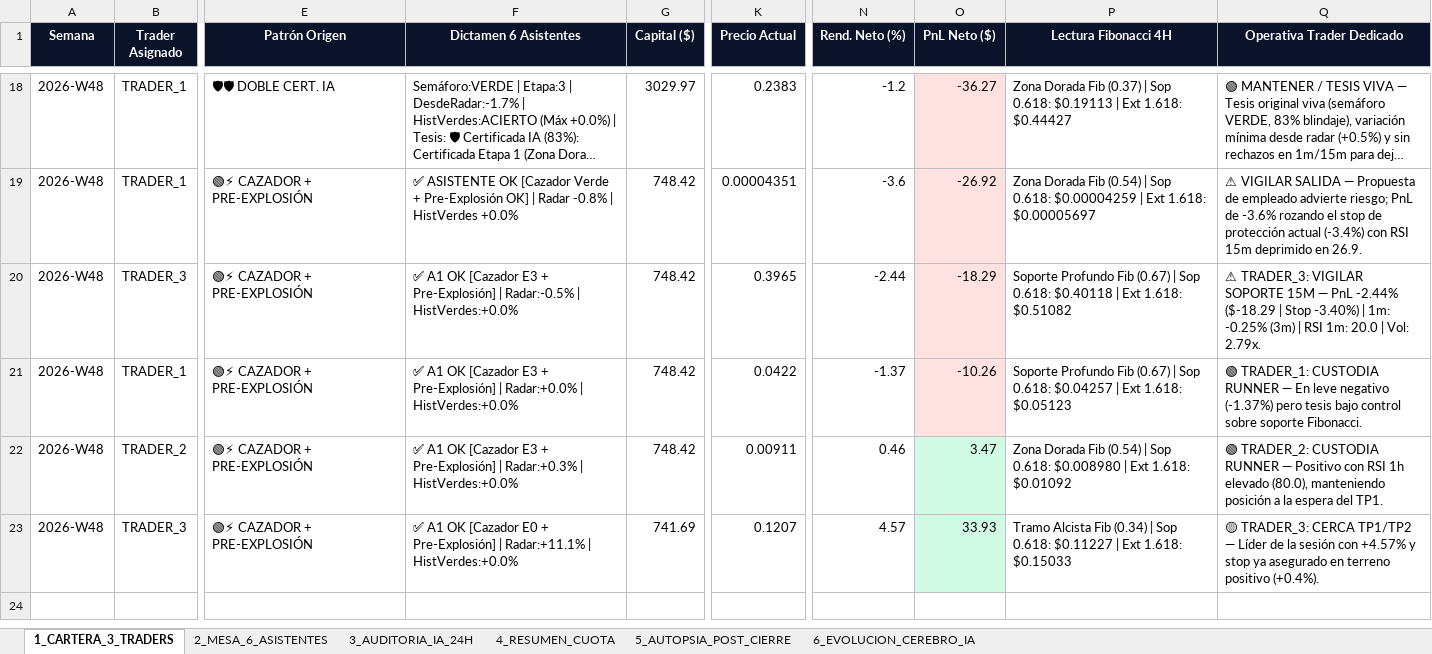
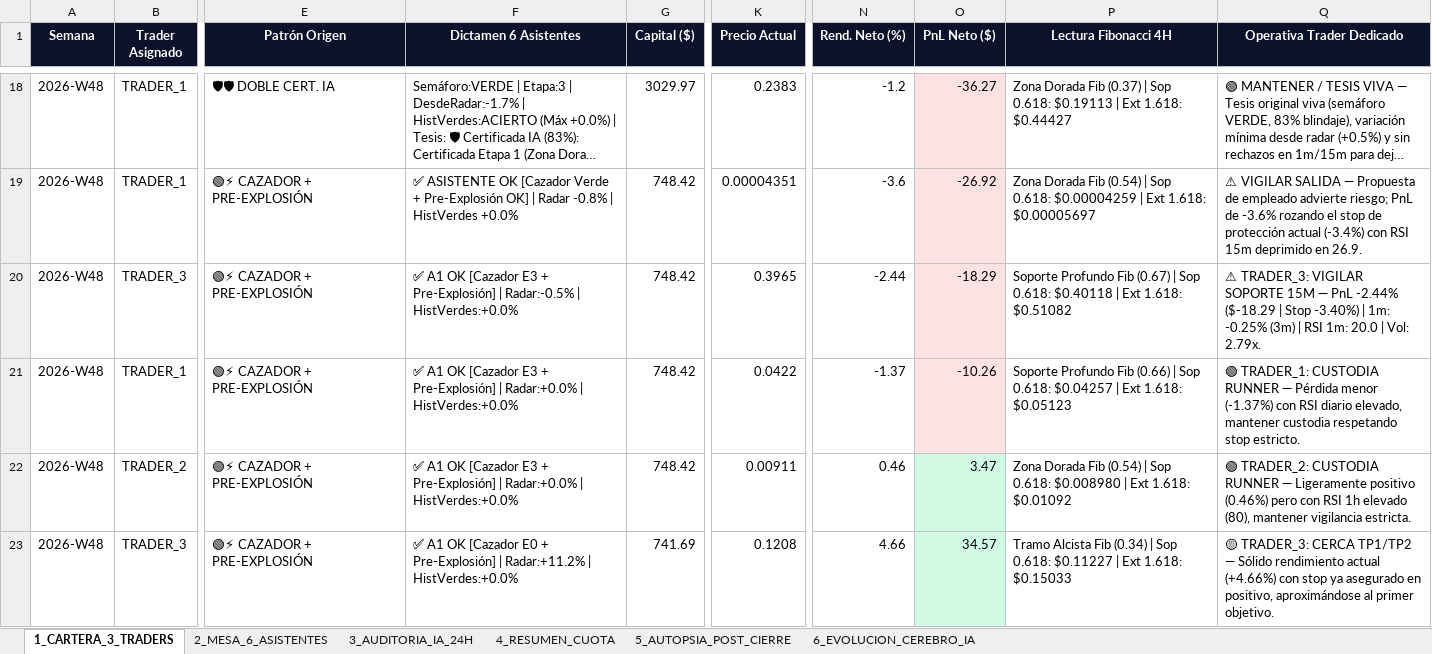
Before and after one commit to kjanoto-coder/panel-cripto, an Excel workbook: AUDITORIA_SEMANAL_PRUEBA.xlsx, sheet 1_CARTERA_3_TRADERS, drawn as a sheet; only a part is shown, gaps mark what is left out; long unchanged cells end in …; values as stored, in another font and other column widths than the file's, no borders; the diff names each change by its address in the sheet, - before the commit and + after, or states it on an @@ line.

```diff
--- a/AUDITORIA_SEMANAL_PRUEBA.xlsx (sheet 1_CARTERA_3_TRADERS)
+++ b/AUDITORIA_SEMANAL_PRUEBA.xlsx (sheet 1_CARTERA_3_TRADERS)
-P21 (Lectura Fibonacci 4H): …Profundo Fib (0.67) | Sop…
+P21 (Lectura Fibonacci 4H): …Profundo Fib (0.66) | Sop…
-Q21 (Operativa Trader Dedicado): …RUNNER — En leve negativo (-1.37%) pero tesis bajo control sobre soporte Fibonacci.
+Q21 (Operativa Trader Dedicado): …RUNNER — Pérdida menor (-1.37%) con RSI diario elevado, mantener custodia respetando stop estricto.
-F22 (Dictamen 6 Asistentes): …Pre-Explosión] | Radar:+0.3% | HistVerdes:+0.0%
+F22 (Dictamen 6 Asistentes): …Pre-Explosión] | Radar:+0.0% | HistVerdes:+0.0%
-Q22 (Operativa Trader Dedicado): …RUNNER — Positivo con RSI 1h elevado (80.0), manteniendo posición a la espera del TP1.
+Q22 (Operativa Trader Dedicado): …RUNNER — Ligeramente positivo (0.46%) pero con RSI 1h elevado (80), mantener vigilancia estricta.
-F23 (Dictamen 6 Asistentes): …Pre-Explosión] | Radar:+11.1% | HistVerdes:+0.0%
+F23 (Dictamen 6 Asistentes): …Pre-Explosión] | Radar:+11.2% | HistVerdes:+0.0%
-K23 (Precio Actual): 0.1207
+K23 (Precio Actual): 0.1208
-N23 (Rend. Neto (%)): 4.57
+N23 (Rend. Neto (%)): 4.66
-O23 (PnL Neto ($)): 33.93
+O23 (PnL Neto ($)): 34.57
-Q23 (Operativa Trader Dedicado): …TP1/TP2 — Líder de la sesión con +4.57% y stop ya asegurado en terreno positivo (+0.4%).
+Q23 (Operativa Trader Dedicado): …TP1/TP2 — Sólido rendimiento actual (+4.66%) con stop ya asegurado en positivo, aproximándose al primer objetivo.
```
Also changed, not shown: sheet 2_MESA_6_ASISTENTES, sheet 3_AUDITORIA_IA_24H, sheet 5_AUTOPSIA_POST_CIERRE, sheet 4_RESUMEN_CUOTA, sheet 6_EVOLUCION_CEREBRO_IA, 3 other files.
